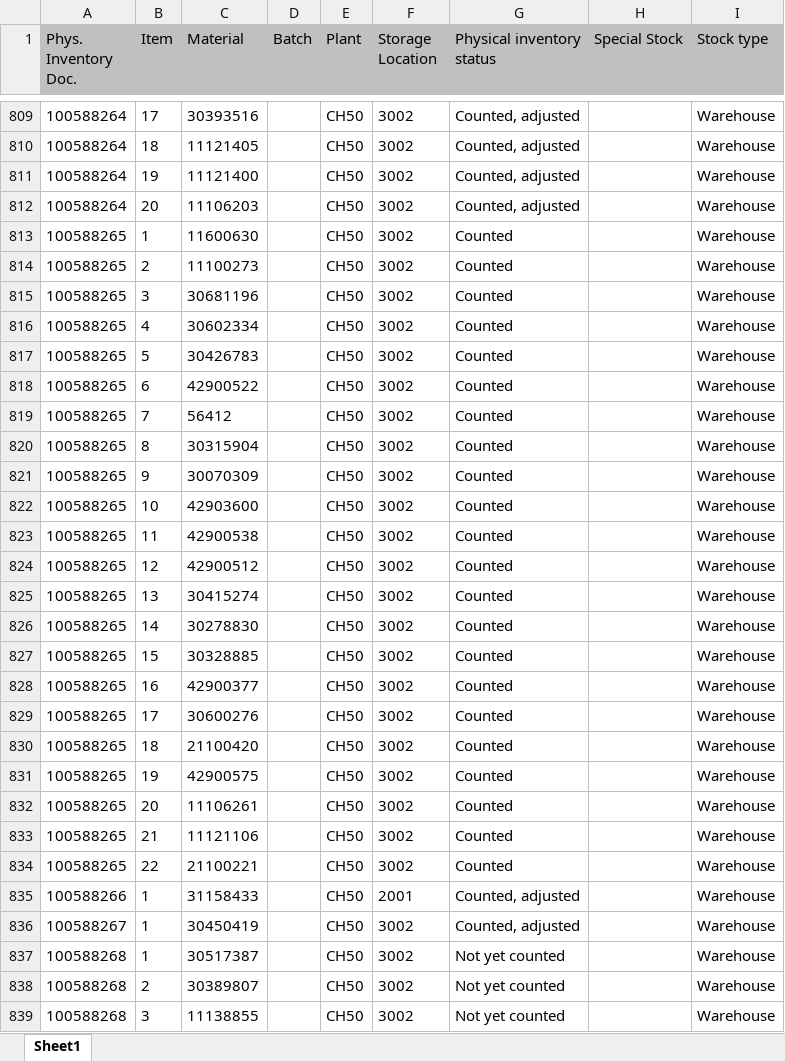
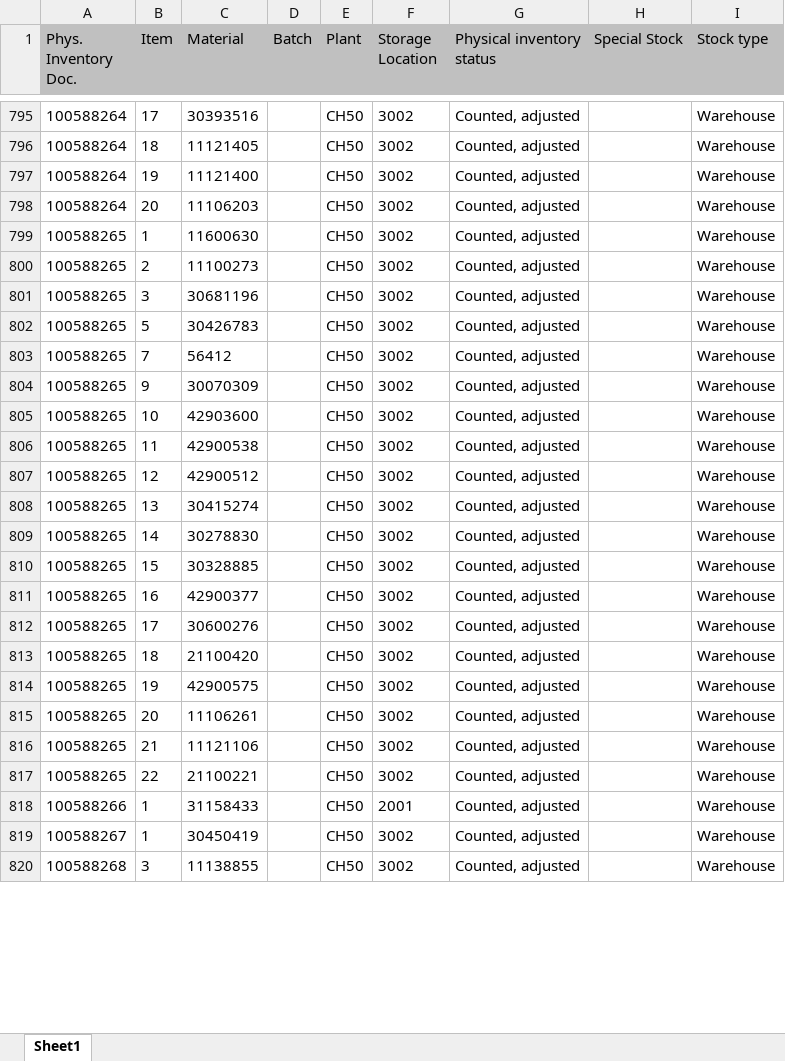
Before and after one commit to Karimbalestrero/Inventory-Dashboard, an Excel workbook: data/inventory.xlsx, sheet Sheet1, drawn as a sheet; only a part is shown, gaps mark what is left out; values as stored, in another font and other column widths than the file's, no borders; removed rows and columns are numbered as before the commit, all else as after; the diff covers the shown part only; the diff names each change by its address in the sheet, - before the commit and + after, or states it on an @@ line.

```diff
--- a/data/inventory.xlsx (sheet Sheet1)
+++ b/data/inventory.xlsx (sheet Sheet1)
-G799:G801 (Physical inventory status): Counted
+G799:G801 (Physical inventory status): Counted, adjusted
-row 816: 100588265 | 4 | 30602334 |  | CH50 | 3002 | Counted |  | Warehouse
-G802 (Physical inventory status): Counted
+G802 (Physical inventory status): Counted, adjusted
-row 818: 100588265 | 6 | 42900522 |  | CH50 | 3002 | Counted |  | Warehouse
-G803 (Physical inventory status): Counted
+G803 (Physical inventory status): Counted, adjusted
-row 820: 100588265 | 8 | 30315904 |  | CH50 | 3002 | Counted |  | Warehouse
-G804:G817 (Physical inventory status): Counted
+G804:G817 (Physical inventory status): Counted, adjusted
-row 837: 100588268 | 1 | 30517387 |  | CH50 | 3002 | Not yet counted |  | Warehouse
-row 838: 100588268 | 2 | 30389807 |  | CH50 | 3002 | Not yet counted |  | Warehouse
-G820 (Physical inventory status): Not yet counted
+G820 (Physical inventory status): Counted, adjusted
```
Also changed, not shown: 88 added rows, 83 removed rows and 460 edited cells elsewhere in this sheet.
